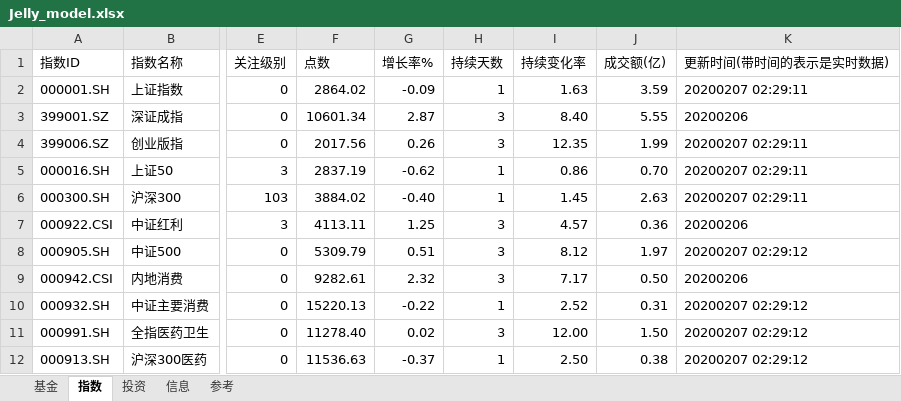
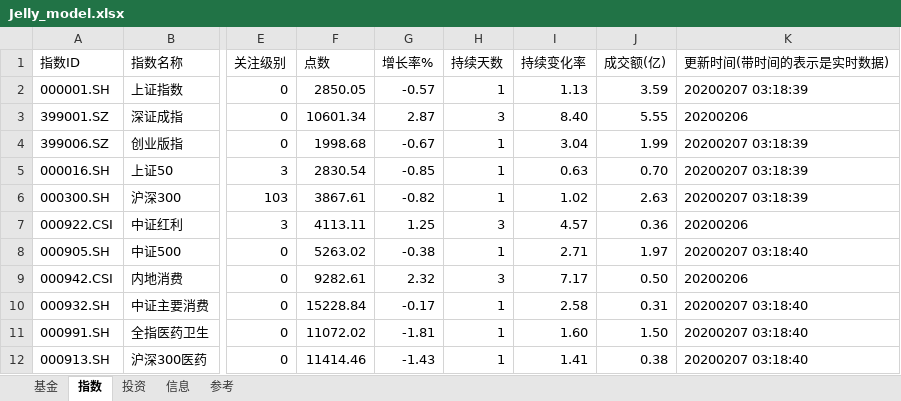
Before and after one commit to sinojelly/fundhelper-data, an Excel workbook: Jelly_model.xlsx, sheet 指数, drawn as a sheet; only a part is shown, gaps mark what is left out; values as stored, in another font and other column widths than the file's, no borders; conditional formats not drawn; the diff covers the shown part only; the diff names each change by its address in the sheet, - before the commit and + after, or states it on an @@ line.

Commit message:
automatically submit.

```diff
--- a/Jelly_model.xlsx (sheet 指数)
+++ b/Jelly_model.xlsx (sheet 指数)
-F2 (点数): 2864.02
+F2 (点数): 2850.05
-G2 (增长率%): -0.09
+G2 (增长率%): -0.57
-I2 (持续变化率): 1.63
+I2 (持续变化率): 1.13
-K2 (更新时间(带时间的表示是实时数据)): 20200207 02:29:11
+K2 (更新时间(带时间的表示是实时数据)): 20200207 03:18:39
-F4 (点数): 2017.56
+F4 (点数): 1998.68
-G4 (增长率%): 0.26
+G4 (增长率%): -0.67
-H4 (持续天数): 3
+H4 (持续天数): 1
-I4 (持续变化率): 12.35
+I4 (持续变化率): 3.04
-K4:K6 (更新时间(带时间的表示是实时数据)): 20200207 02:29:11
+K4:K6 (更新时间(带时间的表示是实时数据)): 20200207 03:18:39
-F5 (点数): 2837.19
+F5 (点数): 2830.54
-G5 (增长率%): -0.62
+G5 (增长率%): -0.85
-I5 (持续变化率): 0.86
+I5 (持续变化率): 0.63
-F6 (点数): 3884.02
+F6 (点数): 3867.61
-G6 (增长率%): -0.40
+G6 (增长率%): -0.82
-I6 (持续变化率): 1.45
+I6 (持续变化率): 1.02
-F8 (点数): 5309.79
+F8 (点数): 5263.02
-G8 (增长率%): 0.51
+G8 (增长率%): -0.38
-H8 (持续天数): 3
+H8 (持续天数): 1
-I8 (持续变化率): 8.12
+I8 (持续变化率): 2.71
-K8 (更新时间(带时间的表示是实时数据)): 20200207 02:29:12
+K8 (更新时间(带时间的表示是实时数据)): 20200207 03:18:40
-F10 (点数): 15220.13
+F10 (点数): 15228.84
-G10 (增长率%): -0.22
+G10 (增长率%): -0.17
-I10 (持续变化率): 2.52
+I10 (持续变化率): 2.58
-K10:K12 (更新时间(带时间的表示是实时数据)): 20200207 02:29:12
+K10:K12 (更新时间(带时间的表示是实时数据)): 20200207 03:18:40
-F11 (点数): 11278.40
+F11 (点数): 11072.02
-G11 (增长率%): 0.02
+G11 (增长率%): -1.81
-H11 (持续天数): 3
+H11 (持续天数): 1
-I11 (持续变化率): 12.00
+I11 (持续变化率): 1.60
-F12 (点数): 11536.63
+F12 (点数): 11414.46
-G12 (增长率%): -0.37
+G12 (增长率%): -1.43
-I12 (持续变化率): 2.50
+I12 (持续变化率): 1.41
```
Also changed, not shown: 17 edited cells elsewhere in this sheet, sheet 投资, sheet 基金.
